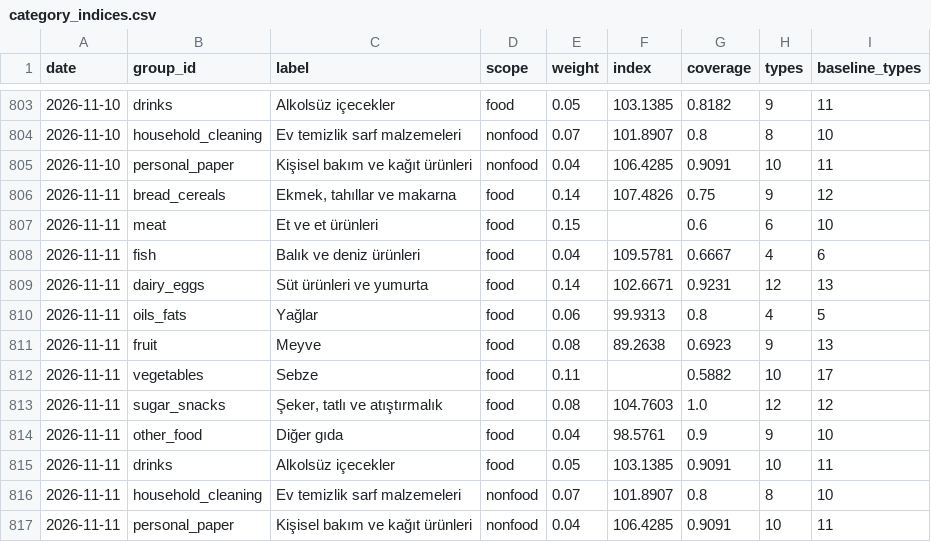
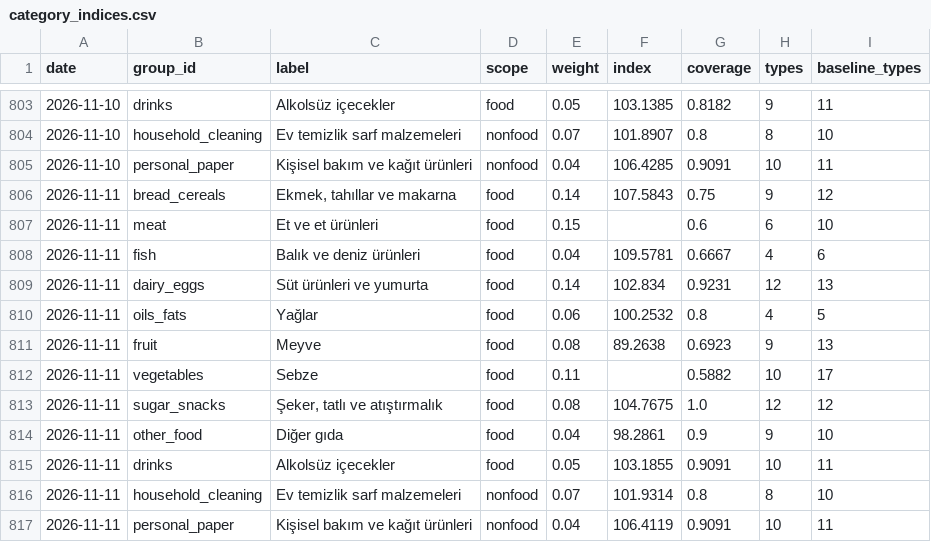
Before and after one commit to onurcan-b/acik-sepet, a CSV file: data/v0.4/category_indices.csv, drawn as a sheet; only a part is shown, gaps mark what is left out.

```diff
--- a/data/v0.4/category_indices.csv
+++ b/data/v0.4/category_indices.csv
@@ -805,13 +805,13 @@ date,group_id,label,scope,weight,index,coverage,types,baseline_types
 2026-11-10,personal_paper,Kişisel bakım ve kağıt ürünleri,nonfood,0.04,106.4285,0.9091,10,11
-2026-11-11,bread_cereals,"Ekmek, tahıllar ve makarna",food,0.14,107.4826,0.75,9,12
+2026-11-11,bread_cereals,"Ekmek, tahıllar ve makarna",food,0.14,107.5843,0.75,9,12
 2026-11-11,meat,Et ve et ürünleri,food,0.15,,0.6,6,10
 2026-11-11,fish,Balık ve deniz ürünleri,food,0.04,109.5781,0.6667,4,6
-2026-11-11,dairy_eggs,Süt ürünleri ve yumurta,food,0.14,102.6671,0.9231,12,13
-2026-11-11,oils_fats,Yağlar,food,0.06,99.9313,0.8,4,5
+2026-11-11,dairy_eggs,Süt ürünleri ve yumurta,food,0.14,102.834,0.9231,12,13
+2026-11-11,oils_fats,Yağlar,food,0.06,100.2532,0.8,4,5
 2026-11-11,fruit,Meyve,food,0.08,89.2638,0.6923,9,13
 2026-11-11,vegetables,Sebze,food,0.11,,0.5882,10,17
-2026-11-11,sugar_snacks,"Şeker, tatlı ve atıştırmalık",food,0.08,104.7603,1.0,12,12
-2026-11-11,other_food,Diğer gıda,food,0.04,98.5761,0.9,9,10
-2026-11-11,drinks,Alkolsüz içecekler,food,0.05,103.1385,0.9091,10,11
-2026-11-11,household_cleaning,Ev temizlik sarf malzemeleri,nonfood,0.07,101.8907,0.8,8,10
-2026-11-11,personal_paper,Kişisel bakım ve kağıt ürünleri,nonfood,0.04,106.4285,0.9091,10,11
+2026-11-11,sugar_snacks,"Şeker, tatlı ve atıştırmalık",food,0.08,104.7675,1.0,12,12
+2026-11-11,other_food,Diğer gıda,food,0.04,98.2861,0.9,9,10
+2026-11-11,drinks,Alkolsüz içecekler,food,0.05,103.1855,0.9091,10,11
+2026-11-11,household_cleaning,Ev temizlik sarf malzemeleri,nonfood,0.07,101.9314,0.8,8,10
+2026-11-11,personal_paper,Kişisel bakım ve kağıt ürünleri,nonfood,0.04,106.4119,0.9091,10,11
```
Also changed, not shown: data/v0.4/index.csv, data/v0.4/type_indices.csv, 19 other files.
